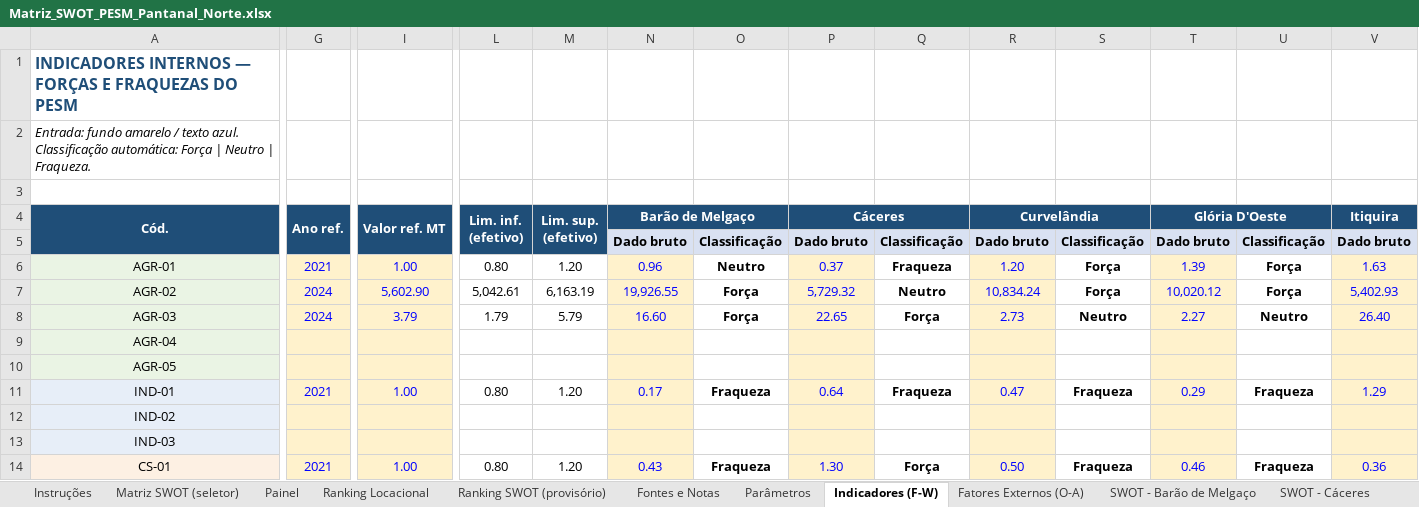
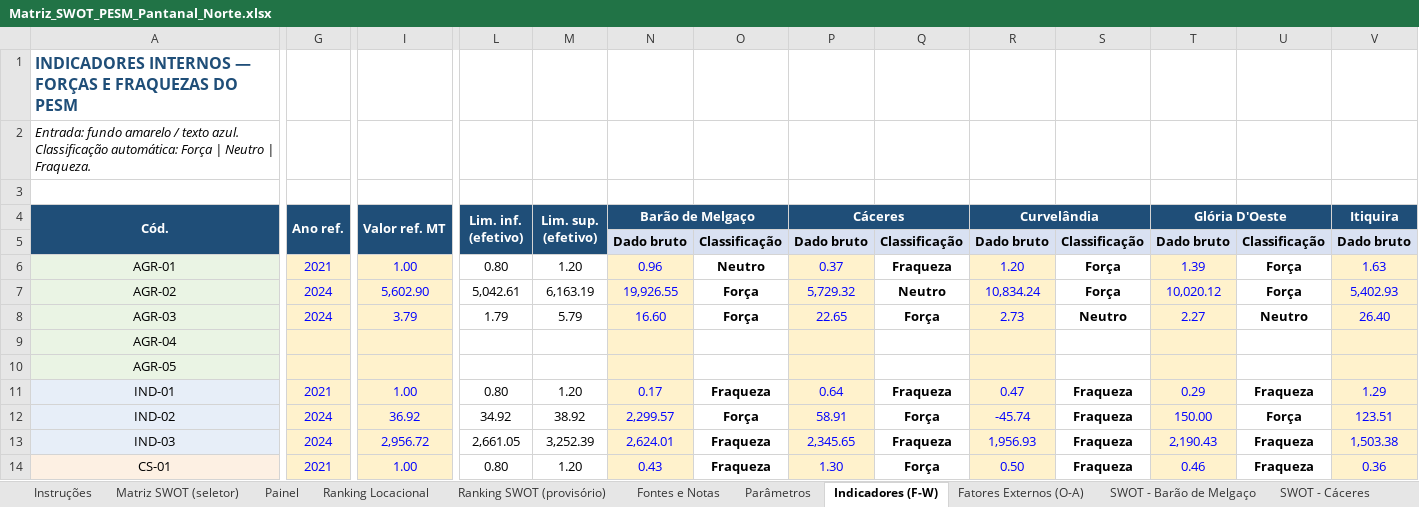
Before and after one commit to cleitonfranco74/zero_claude, an Excel workbook: pesm-pantanal-norte/dados/Matriz_SWOT_PESM_Pantanal_Norte.xlsx, sheet Indicadores (F-W), drawn as a sheet; only a part is shown, gaps mark what is left out; values as stored, in another font and other column widths than the file's, no borders; conditional formats not drawn; the diff covers the shown part only; the diff names each change by its address in the sheet, - before the commit and + after, or states it on an @@ line.

```diff
--- a/pesm-pantanal-norte/dados/Matriz_SWOT_PESM_Pantanal_Norte.xlsx (sheet Indicadores (F-W))
+++ b/pesm-pantanal-norte/dados/Matriz_SWOT_PESM_Pantanal_Norte.xlsx (sheet Indicadores (F-W))
-G12:G13 (Ano ref.): (empty)
+G12:G13 (Ano ref.): 2024
-I12 (Valor ref. MT): (empty)
+I12 (Valor ref. MT): 36.92
-L12 (Lim. inf. (efetivo)): (empty)
+L12 (Lim. inf. (efetivo)): 34.92
-M12 (Lim. sup. (efetivo)): (empty)
+M12 (Lim. sup. (efetivo)): 38.92
-N12 (Barão de Melgaço): (empty)
+N12 (Barão de Melgaço): 2,299.57
-O12: (empty)
+O12: Força
-P12 (Cáceres): (empty)
+P12 (Cáceres): 58.91
-Q12: (empty)
+Q12: Força
-R12 (Curvelândia): (empty)
+R12 (Curvelândia): -45.74
-S12:S13: (empty)
+S12:S13: Fraqueza
-T12 (Glória D'Oeste): (empty)
+T12 (Glória D'Oeste): 150.00
-U12: (empty)
+U12: Força
-V12 (Itiquira): (empty)
+V12 (Itiquira): 123.51
-I13 (Valor ref. MT): (empty)
+I13 (Valor ref. MT): 2,956.72
-L13 (Lim. inf. (efetivo)): (empty)
+L13 (Lim. inf. (efetivo)): 2,661.05
-M13 (Lim. sup. (efetivo)): (empty)
+M13 (Lim. sup. (efetivo)): 3,252.39
-N13 (Barão de Melgaço): (empty)
+N13 (Barão de Melgaço): 2,624.01
-O13: (empty)
+O13: Fraqueza
-P13 (Cáceres): (empty)
+P13 (Cáceres): 2,345.65
-Q13: (empty)
+Q13: Fraqueza
-R13 (Curvelândia): (empty)
+R13 (Curvelândia): 1,956.93
-T13 (Glória D'Oeste): (empty)
+T13 (Glória D'Oeste): 2,190.43
-U13: (empty)
+U13: Fraqueza
-V13 (Itiquira): (empty)
+V13 (Itiquira): 1,503.38
```
Also changed, not shown: 154 edited cells elsewhere in this sheet, sheet Ranking SWOT (provisório), sheet Painel, sheet Fontes e Notas, sheet SWOT - Itiquira, sheet SWOT - Porto Esperidião, sheet SWOT - Glória D'Oeste, 11 more sheets, formulas that keep their value, hidden cells, 2 other files.
